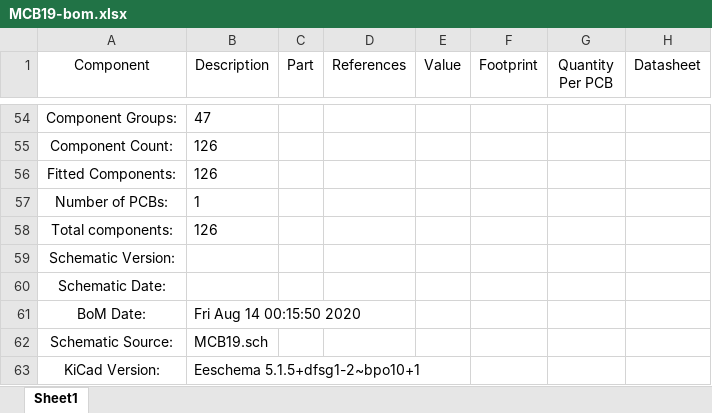
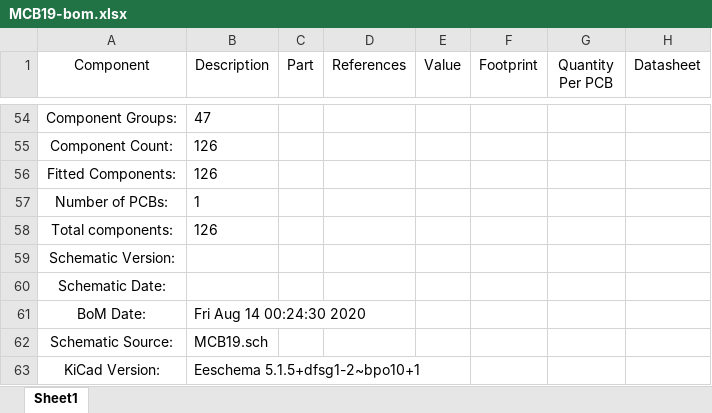
Before and after one commit to ZeniteSolar/MCB19, an Excel workbook: hardware/bom/MCB19-bom.xlsx, sheet Sheet1, drawn as a sheet; only a part is shown, gaps mark what is left out; values as stored, in another font and other column widths than the file's, no borders; the diff names each change by its address in the sheet, - before the commit and + after, or states it on an @@ line.

```diff
--- a/hardware/bom/MCB19-bom.xlsx (sheet Sheet1)
+++ b/hardware/bom/MCB19-bom.xlsx (sheet Sheet1)
-B61 (Description): Fri Aug 14 00:15:50 2020
+B61 (Description): Fri Aug 14 00:24:30 2020
```
Also changed, not shown: 14 other files.
